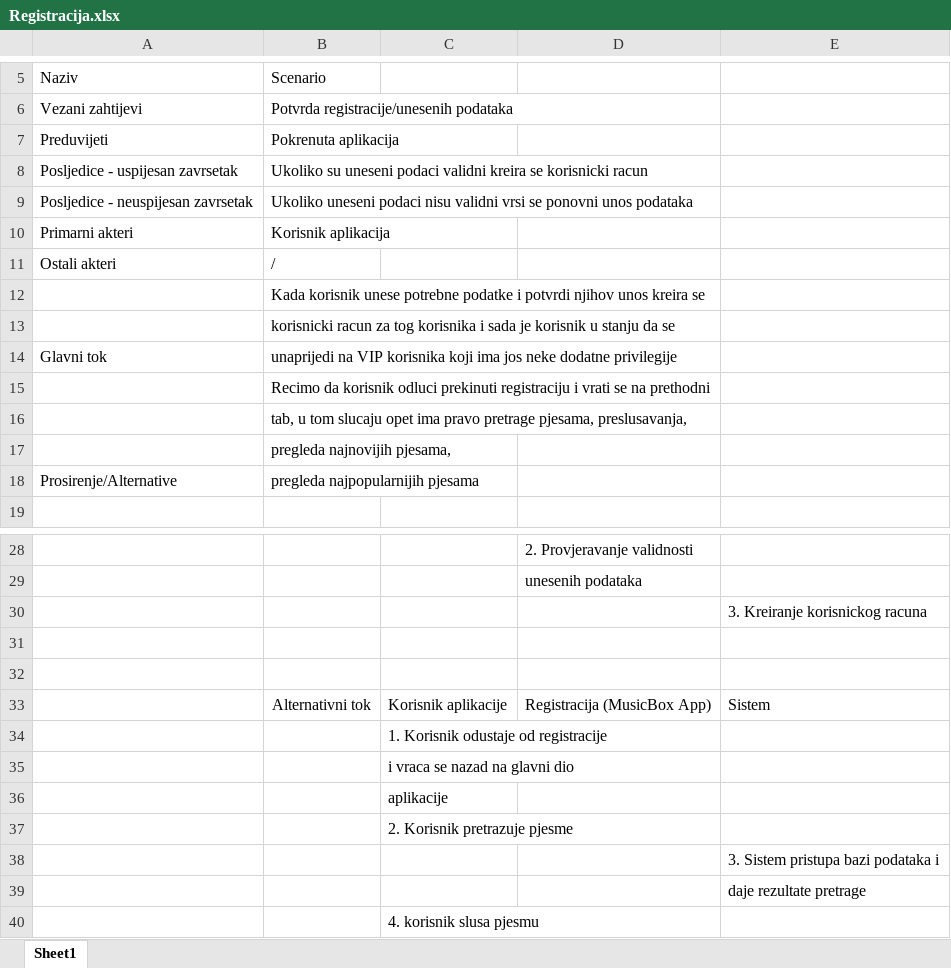
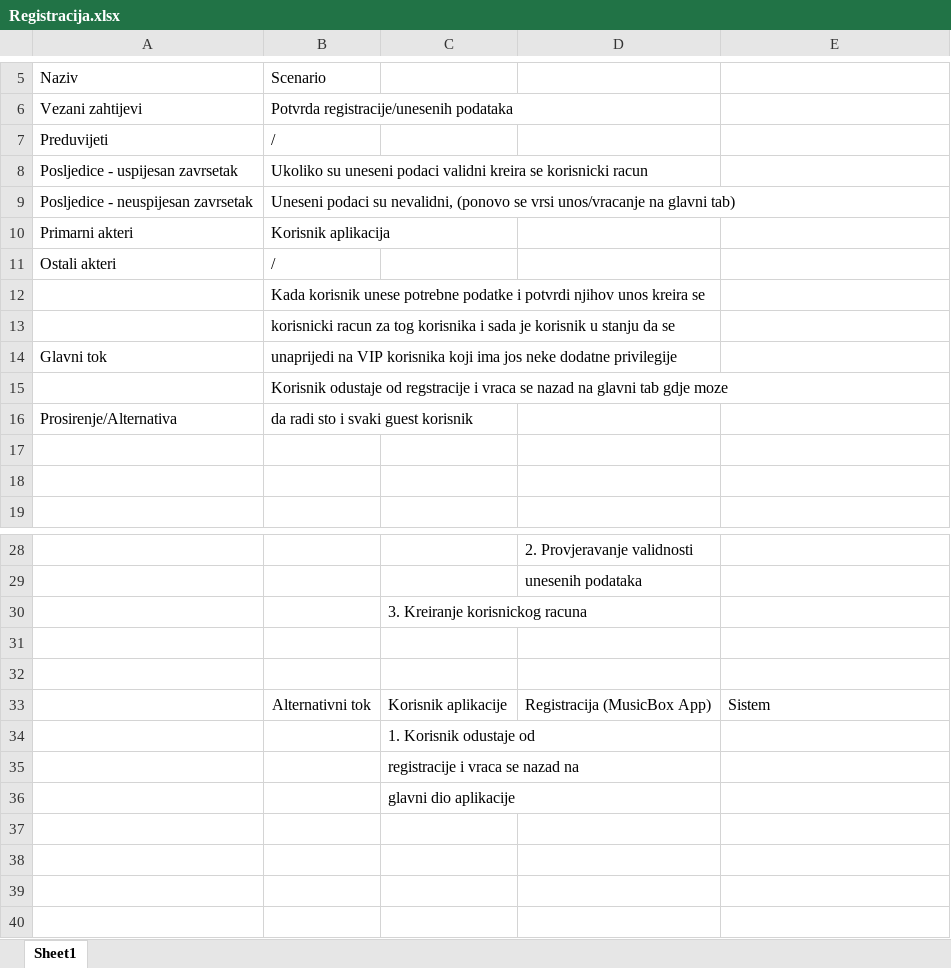
Before and after one commit to nerminKrdzic/MuzickiStudio, an Excel workbook: UseCaseIScenarij/Registracija.xlsx, sheet Sheet1, drawn as a sheet; only a part is shown, gaps mark what is left out; values as stored, in another font and other column widths than the file's, no borders; removed rows and columns are numbered as before the commit, all else as after; the diff names each change by its address in the sheet, - before the commit and + after, or states it on an @@ line.

Commit message:
Popravljao registraciju

```diff
--- a/UseCaseIScenarij/Registracija.xlsx (sheet Sheet1)
+++ b/UseCaseIScenarij/Registracija.xlsx (sheet Sheet1)
-B7: Pokrenuta aplikacija
+B7: /
-B9: Ukoliko uneseni podaci nisu validni vrsi se ponovni unos podataka
+B9: Uneseni podaci su nevalidni, (ponovo se vrsi unos/vracanje na glavni tab)
-B15: Recimo da korisnik odluci prekinuti registraciju i vrati se na prethodni
+B15: Korisnik odustaje od regstracije i vraca se nazad na glavni tab gdje moze
-row 16:  | tab, u tom slucaju opet ima pravo pretrage pjesama, preslusavanja,
+row 16: Prosirenje/Alternativa | da radi sto i svaki guest korisnik
-B17: pregleda najnovijih pjesama,
+B17: (empty)
-row 18: Prosirenje/Alternative | pregleda najpopularnijih pjesama
+row 18: (empty)
-row 30:  |  |  |  | 3. Kreiranje korisnickog racuna
+row 30:  |  | 3. Kreiranje korisnickog racuna
-C34: 1. Korisnik odustaje od registracije
+C34: 1. Korisnik odustaje od
-C35: i vraca se nazad na glavni dio
+C35: registracije i vraca se nazad na
-C36: aplikacije
+C36: glavni dio aplikacije
-row 37:  |  | 2. Korisnik pretrazuje pjesme
-row 38:  |  |  |  | 3. Sistem pristupa bazi podataka i
-row 39:  |  |  |  | daje rezultate pretrage
-row 40:  |  | 4. korisnik slusa pjesmu
```
Also changed, not shown: 1 other file.
